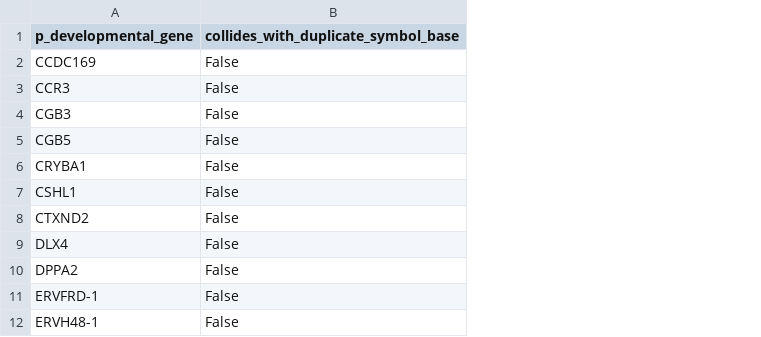
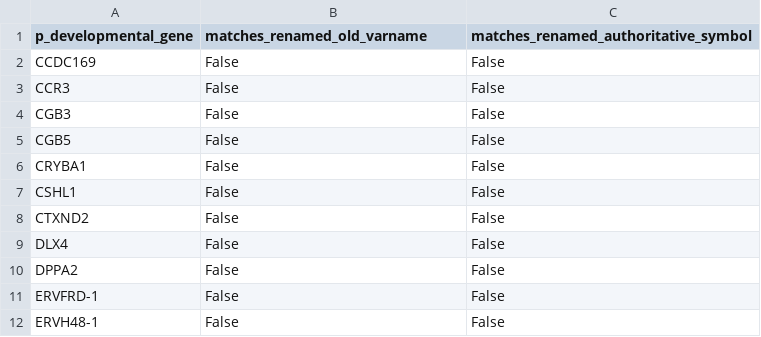
Before and after one commit to leezx/TWEAKR-OncoPlacental, a TSV file: results/04a_dfp_gut/gene_id_audit/p_developmental_collision_check.tsv, drawn as a sheet; only a part is shown; the diff names each change by its address in the sheet, - before the commit and + after, or states it on an @@ line.

```diff
--- a/results/04a_dfp_gut/gene_id_audit/p_developmental_collision_check.tsv
+++ b/results/04a_dfp_gut/gene_id_audit/p_developmental_collision_check.tsv
+column C, rows 1-12: matches_renamed_authoritative_symbol | False | False | False | False | False | False | False | False | False | False | False
-B1: collides_with_duplicate_symbol_base
+B1: matches_renamed_old_varname
```
Also changed, not shown: 6 other files.
